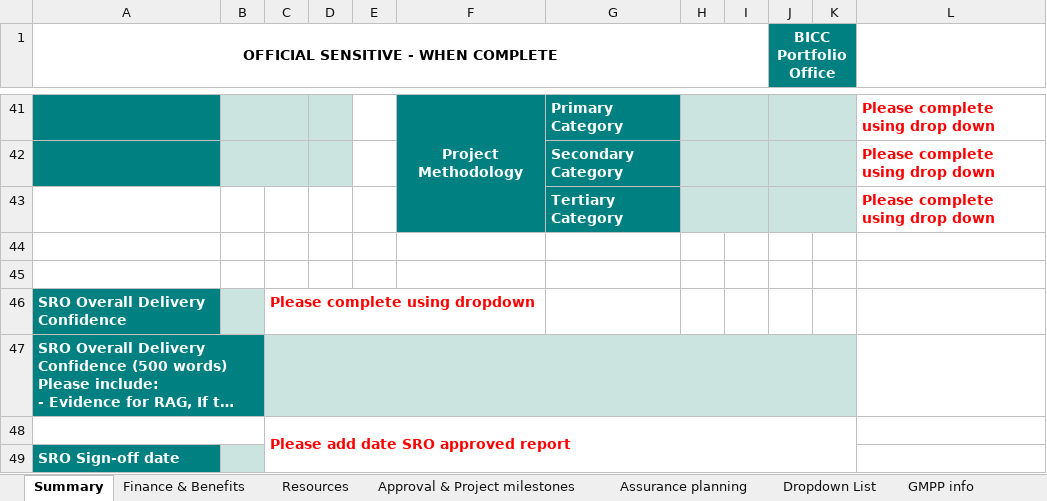
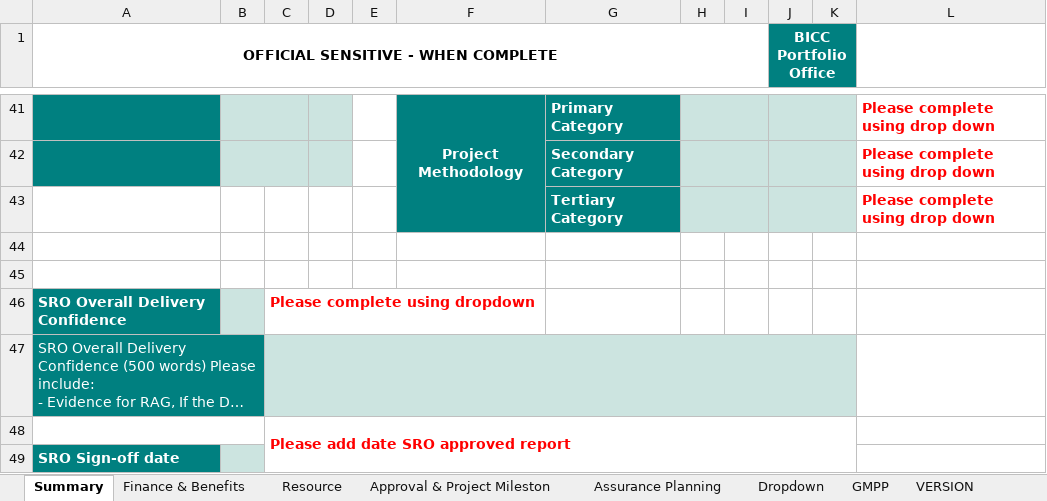
Before and after one commit to department-for-transport-public/bcompiler_datamap_files, an Excel workbook: bicc_template.xlsx, sheet Summary, drawn as a sheet; only a part is shown, gaps mark what is left out; long unchanged cells end in …; values as stored, in another font and other column widths than the file's, no borders; charts and pictures not drawn; the diff names each change by its address in the sheet, - before the commit and + after, or states it on an @@ line.

```diff
--- a/bicc_template.xlsx (sheet Summary)
+++ b/bicc_template.xlsx (sheet Summary)
-sheet tab: Assurance planning
+sheet tab: Resource
-sheet tab: Dropdown List
+sheet tab: Assurance Planning
-sheet tab: GMPP info
+sheet tab: Approval & Project Mileston
-sheet tab: Resources
-sheet tab: Approval & Project milestones
+sheet tab: Dropdown
+sheet tab: GMPP
@@ sheet tab order changed: Summary | Finance & Benefits | Resource | Approval & Project Mileston | Assurance Planning | Dropdown | GMPP | VERSION @@
-A47 bold: on
+A47 bold: off
```
Also changed, not shown: sheet Assurance Planning, sheet Resource, sheet Finance & Benefits, sheet Approval & Project Mileston, sheet VERSION, formulas that keep their value, charts or pictures.
